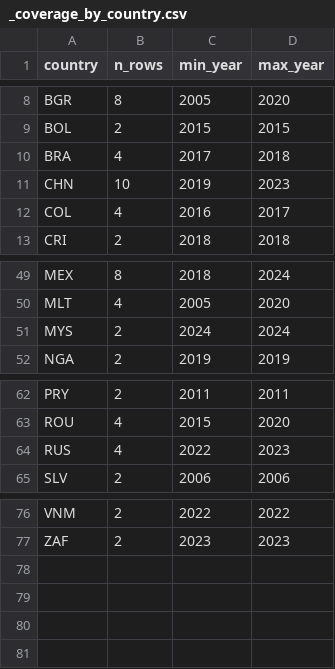
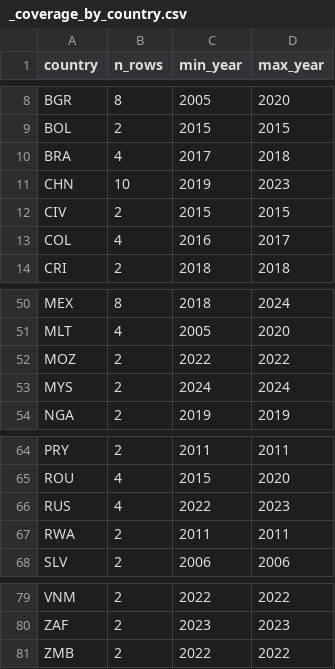
Before and after one commit to myon-bioinformatics/Aoi, a CSV file: research/staple-price-survey/adjacent_food_share_urban_rural/_coverage_by_country.csv, drawn as a sheet; only a part is shown, gaps mark what is left out.

```diff
--- a/research/staple-price-survey/adjacent_food_share_urban_rural/_coverage_by_country.csv
+++ b/research/staple-price-survey/adjacent_food_share_urban_rural/_coverage_by_country.csv
@@ -11,2 +11,3 @@ BRA,4,2017,2018
 CHN,10,2019,2023
+CIV,2,2015,2015
 COL,4,2016,2017
@@ -50,2 +51,3 @@ MEX,8,2018,2024
 MLT,4,2005,2020
+MOZ,2,2022,2022
 MYS,2,2024,2024
@@ -64,2 +66,3 @@ ROU,4,2015,2020
 RUS,4,2022,2023
+RWA,2,2011,2011
 SLV,2,2006,2006
@@ -77 +80,2 @@ VNM,2,2022,2022
 ZAF,2,2023,2023
+ZMB,2,2022,2022
```
Also changed, not shown: research/staple-price-survey/adjacent_food_share_urban_rural/adjacent_food_share_urban_rural_vertical.csv, 7 other files.
